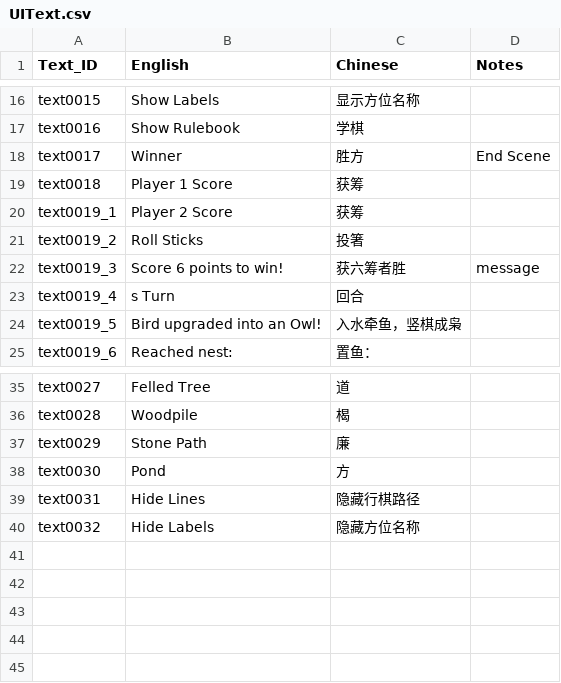
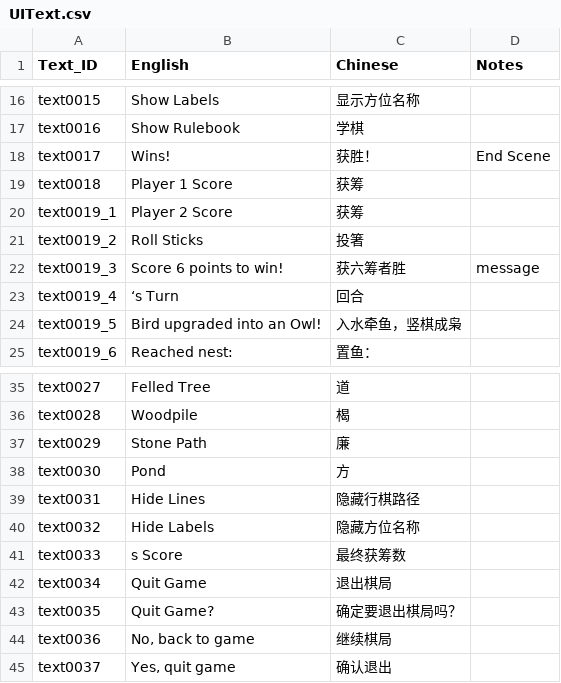
Before and after one commit to yilinLucywang/Liubo, a CSV file: Assets/scripts/UIText.csv, drawn as a sheet; only a part is shown, gaps mark what is left out.

Commit message:
Update UI translation table

```diff
--- a/Assets/scripts/UIText.csv
+++ b/Assets/scripts/UIText.csv
@@ -59,3 +59,3 @@ text0015,Show Labels,显示方位名称,
 text0016,Show Rulebook,学棋,
-text0017,Winner,胜方,End Scene
+text0017,Wins!,获胜！,End Scene
 text0018,Player 1 Score,获筹,
@@ -64,3 +64,3 @@ text0019_2,Roll Sticks,投箸,
 text0019_3,Score 6 points to win!,获六筹者胜,message
-text0019_4,s  Turn,回合,
+text0019_4,‘s Turn,回合,
 text0019_5,Bird upgraded into an Owl!,入水牵鱼，竖棋成枭,
@@ -82 +82,6 @@ text0031,Hide Lines,隐藏行棋路径,
 text0032,Hide Labels,隐藏方位名称,
+text0033,s Score,最终获筹数,
+text0034,Quit Game,退出棋局,
+text0035,Quit Game?,确定要退出棋局吗？,
+text0036,"No, back to game",继续棋局,
+text0037,"Yes, quit game",确认退出,
```
Also changed, not shown: 1 other file.
